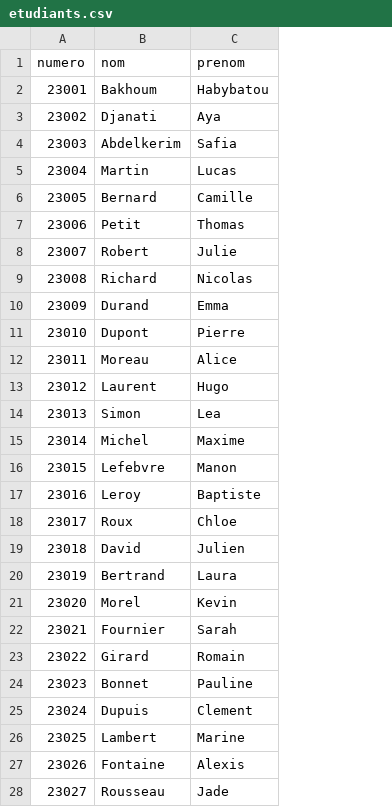
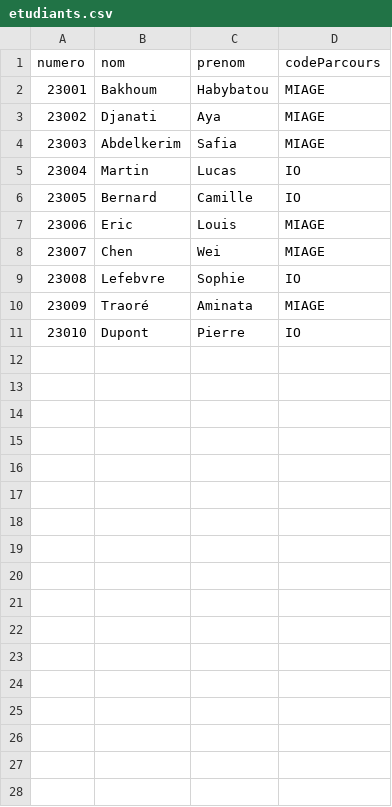
Before and after one commit to adjanati12/ProjetJavaS6, a CSV file: src/main/resources/data/etudiants.csv, drawn as a sheet; only a part is shown; removed rows and columns are numbered as before the commit, all else as after; the diff covers the shown part only; the diff names each change by its address in the sheet, - before the commit and + after, or states it on an @@ line.

Commit message:
feat: mise a jour CSV avec mentions, parcours et UE ouverture

```diff
--- a/src/main/resources/data/etudiants.csv
+++ b/src/main/resources/data/etudiants.csv
+column D (codeParcours), rows 2-6: MIAGE | MIAGE | MIAGE | IO | IO; row 11: IO
-row 7: 23006 | Petit | Thomas
-row 8: 23007 | Robert | Julie
-row 9: 23008 | Richard | Nicolas
-row 10: 23009 | Durand | Emma
+row 7: 23006 | Eric | Louis | MIAGE
+row 8: 23007 | Chen | Wei | MIAGE
+row 9: 23008 | Lefebvre | Sophie | IO
+row 10: 23009 | Traoré | Aminata | MIAGE
-row 12: 23011 | Moreau | Alice
-row 13: 23012 | Laurent | Hugo
-row 14: 23013 | Simon | Lea
-row 15: 23014 | Michel | Maxime
-row 16: 23015 | Lefebvre | Manon
-row 17: 23016 | Leroy | Baptiste
-row 18: 23017 | Roux | Chloe
-row 19: 23018 | David | Julien
-row 20: 23019 | Bertrand | Laura
-row 21: 23020 | Morel | Kevin
-row 22: 23021 | Fournier | Sarah
-row 23: 23022 | Girard | Romain
-row 24: 23023 | Bonnet | Pauline
-row 25: 23024 | Dupuis | Clement
-row 26: 23025 | Lambert | Marine
-row 27: 23026 | Fontaine | Alexis
-row 28: 23027 | Rousseau | Jade
```
Also changed, not shown: 3 removed rows elsewhere in this file, src/main/resources/data/ues.csv, 2 other files.
